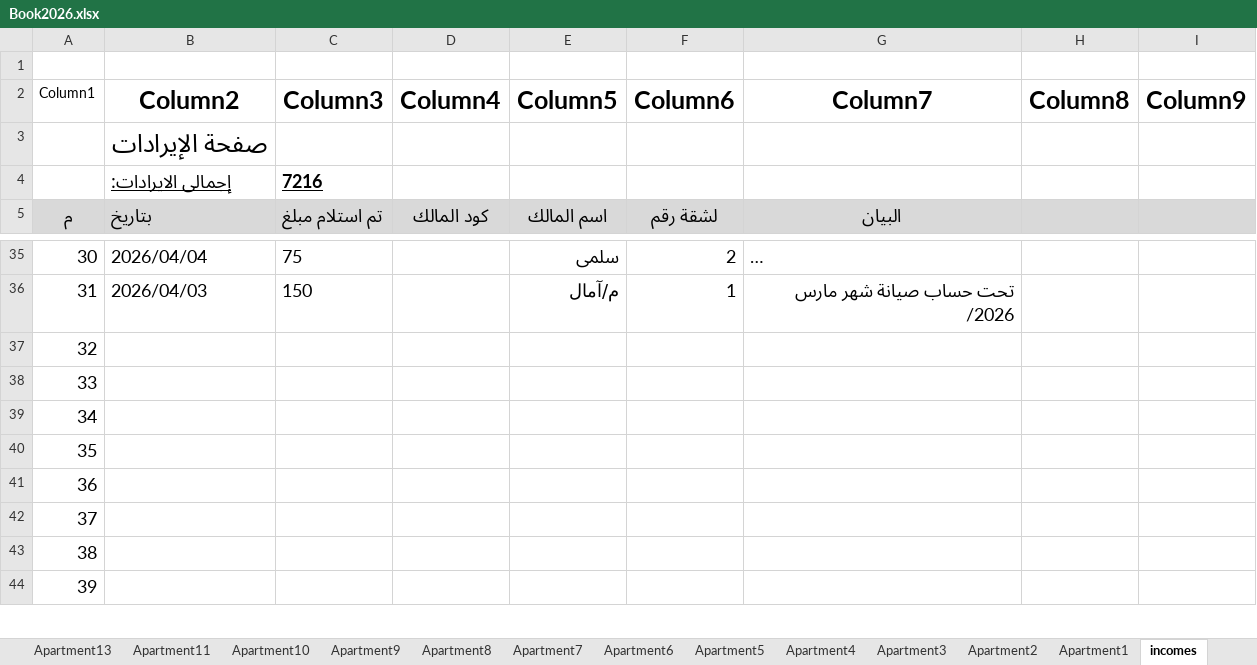
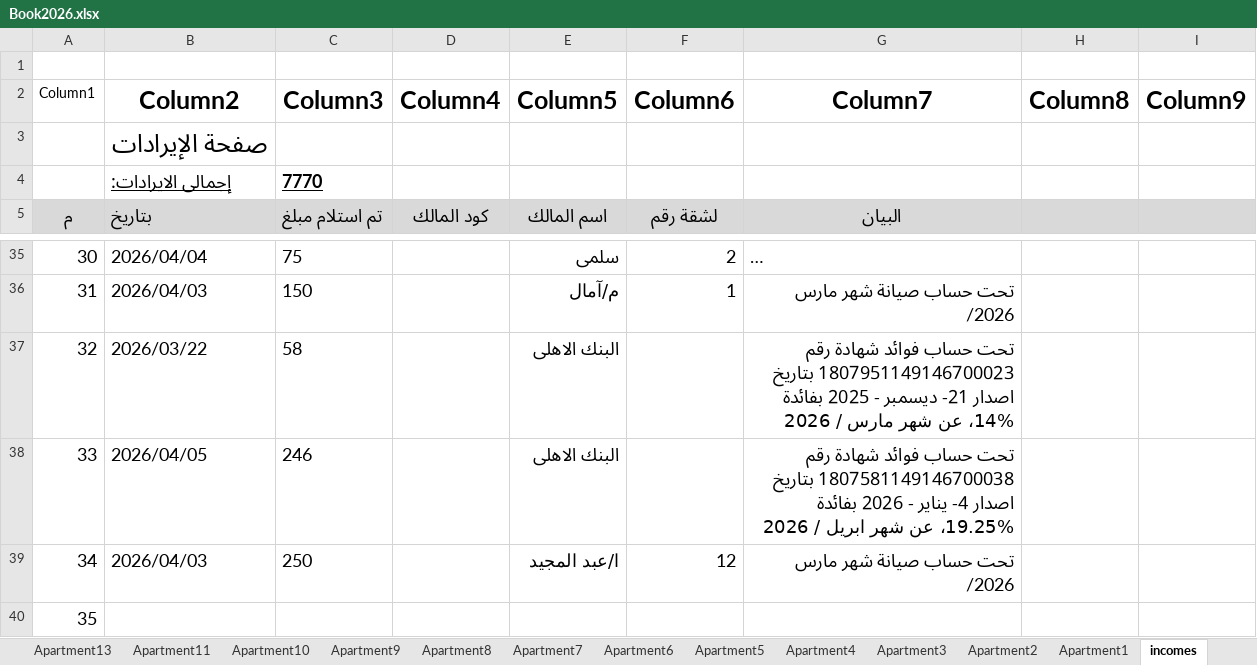
Before and after one commit to wmaa64/syana2024, an Excel workbook: Book2026.xlsx, sheet incomes, drawn as a sheet; only a part is shown, gaps mark what is left out; the shorter side is filled out with more unchanged rows; long unchanged cells end in …; values as stored, in another font and other column widths than the file's, no borders; table styles not drawn; the diff names each change by its address in the sheet, - before the commit and + after, or states it on an @@ line.

Commit message:
11-4-26

```diff
--- a/Book2026.xlsx (sheet incomes)
+++ b/Book2026.xlsx (sheet incomes)
-C4 (Column3): 7216
+C4 (Column3): 7770
-B37 (Column2): (empty)
+B37 (Column2): 2026/03/22
-C37 (Column3): (empty)
+C37 (Column3): 58
-E37:E38 (Column5): (empty)
+E37:E38 (Column5): البنك الاهلى
-G37 (Column7): (empty)
+G37 (Column7): تحت حساب فوائد شهادة رقم 1807951149146700023 بتاريخ اصدار 21- ديسمبر - 2025 بفائدة 14%، عن شهر مارس / 2026
-B38 (Column2): (empty)
+B38 (Column2): 2026/04/05
-C38 (Column3): (empty)
+C38 (Column3): 246
-G38 (Column7): (empty)
+G38 (Column7): تحت حساب فوائد شهادة رقم 1807581149146700038 بتاريخ اصدار 4- يناير - 2026 بفائدة 19.25%، عن شهر ابريل / 2026
-B39 (Column2): (empty)
+B39 (Column2): 2026/04/03
-C39 (Column3): (empty)
+C39 (Column3): 250
-E39 (Column5): (empty)
+E39 (Column5): ا/عبد المجيد
-F39 (Column6): (empty)
+F39 (Column6): 12
-G39 (Column7): (empty)
+G39 (Column7): تحت حساب صيانة شهر مارس /2026
```
Also changed, not shown: sheet Apartment12, sheet balance, sheet Monthly_payments.
